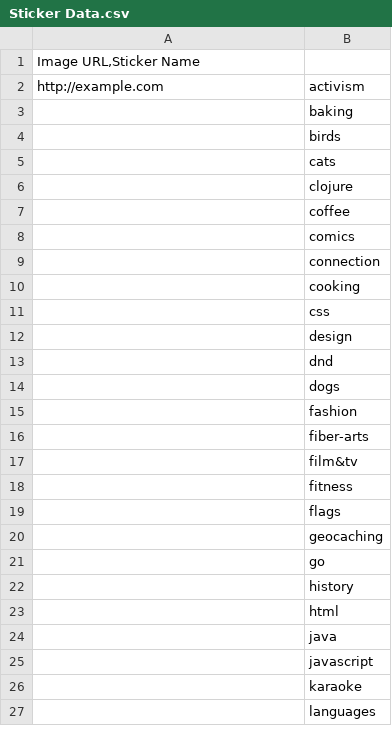
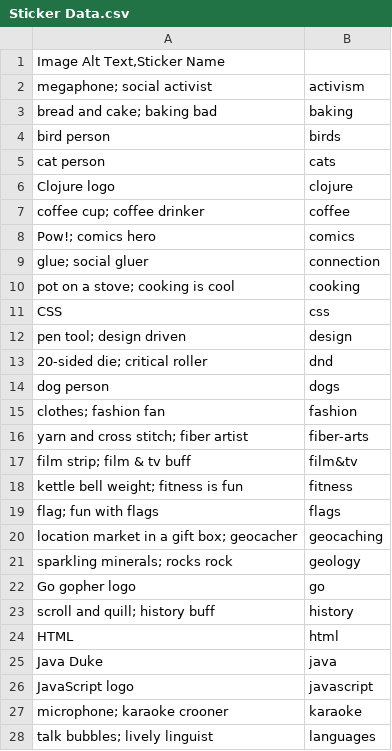
Before and after one commit to fostive/wicked-coolkit-salesforce-app, a CSV file: data/Sticker Data.csv, drawn as a sheet; only a part is shown; the diff covers the shown part only.

Commit message:
Update Sticker schema and data CSV

```diff
--- a/data/Sticker Data.csv
+++ b/data/Sticker Data.csv
@@ -1,27 +1,28 @@
-Image URL,Sticker Name
-"http://example.com"|"activism"
-|"baking"
-|"birds"
-|"cats"
-|"clojure"
-|"coffee"
-|"comics"
-|"connection"
-|"cooking"
-|"css"
-|"design"
-|"dnd"
-|"dogs"
-|"fashion"
-|"fiber-arts"
-|"film&tv"
-|"fitness"
-|"flags"
-|"geocaching"
-|"go"
-|"history"
-|"html"
-|"java"
-|"javascript"
-|"karaoke"
-|"languages"
+Image Alt Text,Sticker Name
+"megaphone; social activist"|"activism"
+"bread and cake; baking bad"|"baking"
+"bird person"|"birds"
+"cat person"|"cats"
+"Clojure logo"|"clojure"
+"coffee cup; coffee drinker"|"coffee"
+"Pow!; comics hero"|"comics"
+"glue; social gluer"|"connection"
+"pot on a stove; cooking is cool"|"cooking"
+"CSS"|"css"
+"pen tool; design driven"|"design"
+"20-sided die; critical roller"|"dnd"
+"dog person"|"dogs"
+"clothes; fashion fan"|"fashion"
+"yarn and cross stitch; fiber artist"|"fiber-arts"
+"film strip; film & tv buff"|"film&tv"
+"kettle bell weight; fitness is fun"|"fitness"
+"flag; fun with flags"|"flags"
+"location market in a gift box; geocacher"|"geocaching"
+"sparkling minerals; rocks rock"|"geology"
+"Go gopher logo"|"go"
+"scroll and quill; history buff"|"history"
+"HTML"|"html"
+"Java Duke"|"java"
+"JavaScript logo"|"javascript"
+"microphone; karaoke crooner"|"karaoke"
+"talk bubbles; lively linguist"|"languages"
```
Also changed, not shown: 28 edited cells elsewhere in this file, 2 other files.
